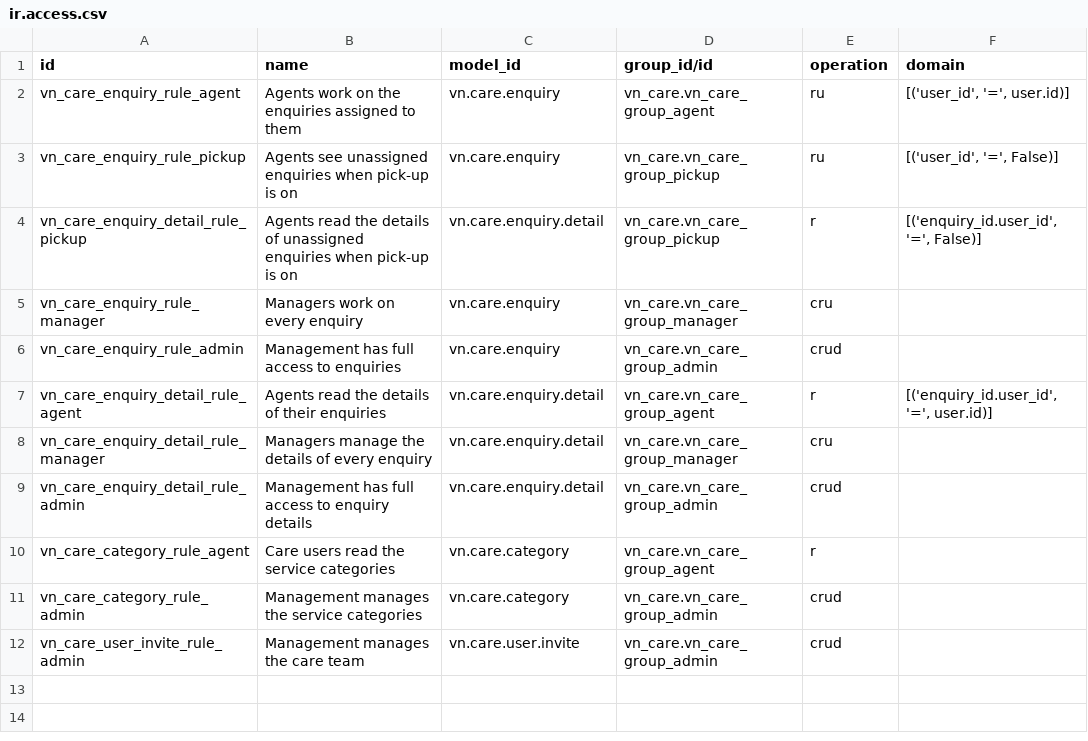
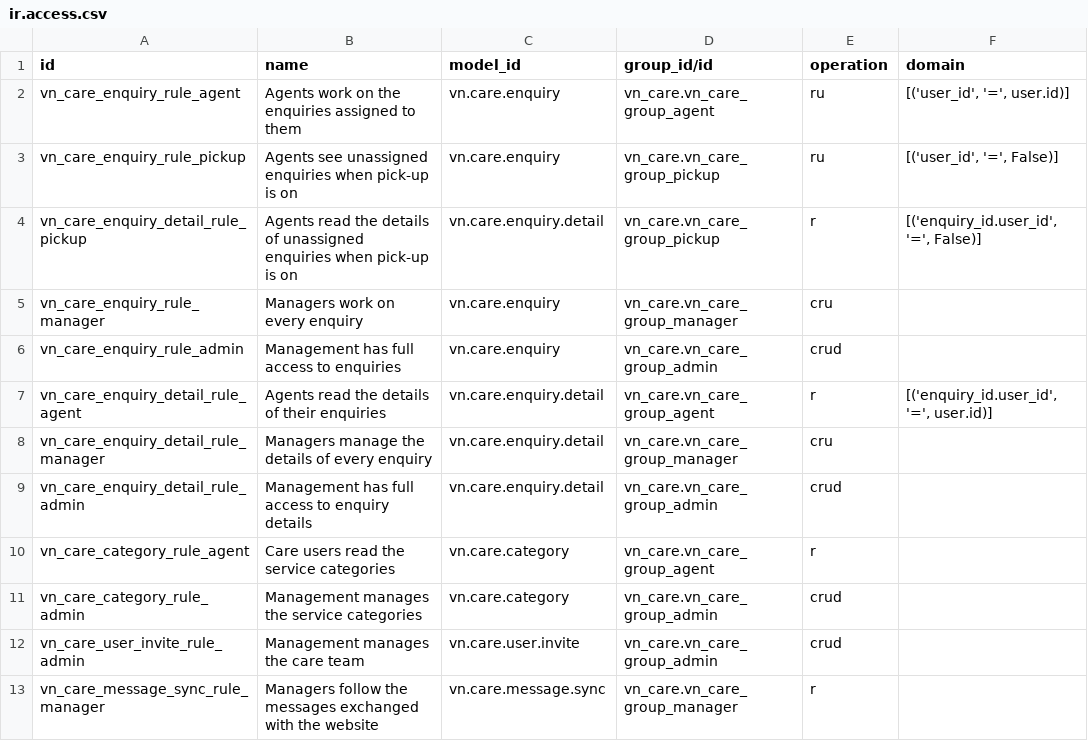
Before and after one commit to sojiabolarin/visitngcs, a CSV file: vn_care/security/ir.access.csv, drawn as a sheet.

```diff
--- a/vn_care/security/ir.access.csv
+++ b/vn_care/security/ir.access.csv
@@ -12 +12,2 @@ vn_care_category_rule_admin,Management manages the service categories,vn.care.ca
 vn_care_user_invite_rule_admin,Management manages the care team,vn.care.user.invite,vn_care.vn_care_group_admin,crud,
+vn_care_message_sync_rule_manager,Managers follow the messages exchanged with the website,vn.care.message.sync,vn_care.vn_care_group_manager,r,
```
Also changed, not shown: 9 other files.
